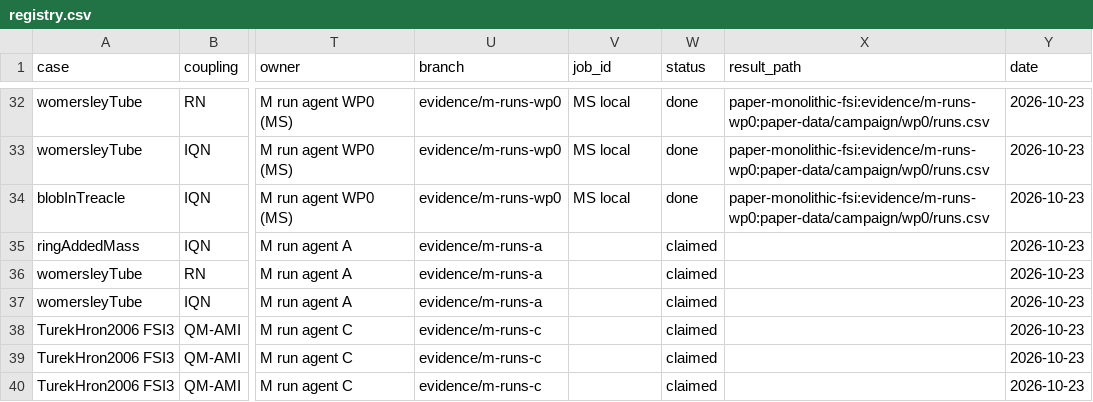
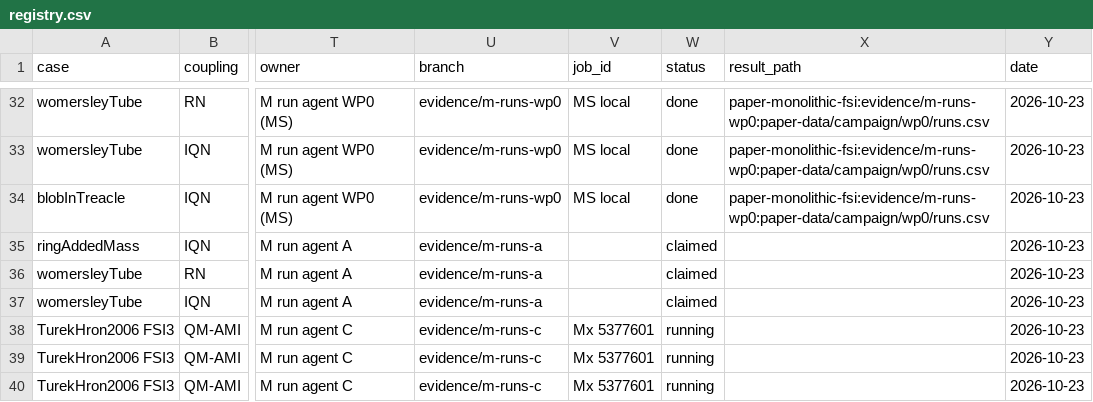
Before and after one commit to philipcardiff/paper-monolithic-fsi, a CSV file: campaign/registry/registry.csv, drawn as a sheet; only a part is shown, gaps mark what is left out; the diff names each change by its address in the sheet, - before the commit and + after, or states it on an @@ line.

```diff
--- a/campaign/registry/registry.csv
+++ b/campaign/registry/registry.csv
-V38:V40 (job_id): (empty)
+V38:V40 (job_id): Mx 5377601
-W38:W40 (status): claimed
+W38:W40 (status): running
```
